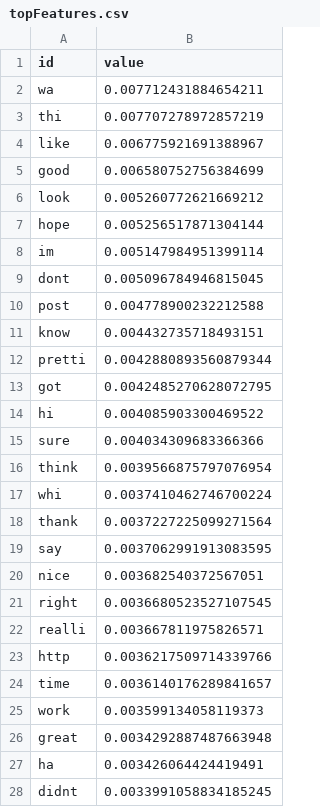
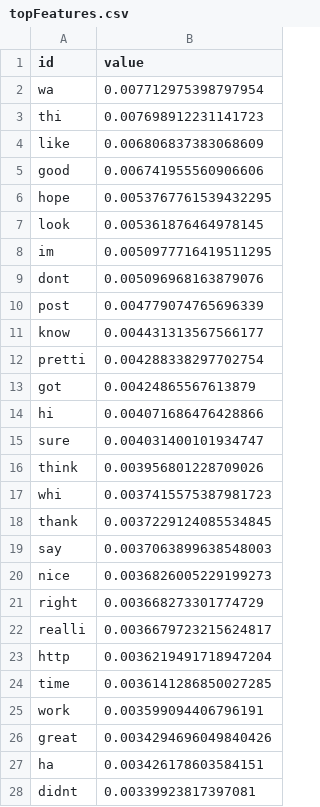
Before and after one commit to iamjz/Network-Recommendation-Engine, a CSV file: frontend/topFeatures.csv, drawn as a sheet; only a part is shown; the diff covers the shown part only.

```diff
--- a/frontend/topFeatures.csv
+++ b/frontend/topFeatures.csv
@@ -1,28 +1,28 @@
 id,value
-wa,0.007712431884654211
-thi,0.007707278972857219
-like,0.006775921691388967
-good,0.006580752756384699
-look,0.005260772621669212
-hope,0.005256517871304144
-im,0.005147984951399114
-dont,0.005096784946815045
-post,0.004778900232212588
-know,0.004432735718493151
-pretti,0.0042880893560879344
-got,0.0042485270628072795
-hi,0.004085903300469522
-sure,0.004034309683366366
-think,0.0039566875797076954
-whi,0.0037410462746700224
-thank,0.0037227225099271564
-say,0.0037062991913083595
-nice,0.003682540372567051
-right,0.0036680523527107545
-realli,0.003667811975826571
-http,0.0036217509714339766
-time,0.0036140176289841657
-work,0.003599134058119373
-great,0.0034292887487663948
-ha,0.003426064424419491
-didnt,0.0033991058834185245
+wa,0.007712975398797954
+thi,0.007698912231141723
+like,0.006806837383068609
+good,0.006741955560906606
+hope,0.0053767761539432295
+look,0.005361876464978145
+im,0.0050977716419511295
+dont,0.005096968163879076
+post,0.004779074765696339
+know,0.004431313567566177
+pretti,0.004288338297702754
+got,0.00424865567613879
+hi,0.004071686476428866
+sure,0.004031400101934747
+think,0.003956801228709026
+whi,0.0037415575387981723
+thank,0.0037229124085534845
+say,0.0037063899638548003
+nice,0.0036826005229199273
+right,0.003668273301774729
+realli,0.0036679723215624817
+http,0.0036219491718947204
+time,0.0036141286850027285
+work,0.003599094406796191
+great,0.0034294696049840426
+ha,0.003426178603584151
+didnt,0.00339923817397081
```
Also changed, not shown: 3 added rows, 3 removed rows and 20 edited cells elsewhere in this file, frontend/all_sub1.csv, frontend/all_sub2.csv, 3 other files.
